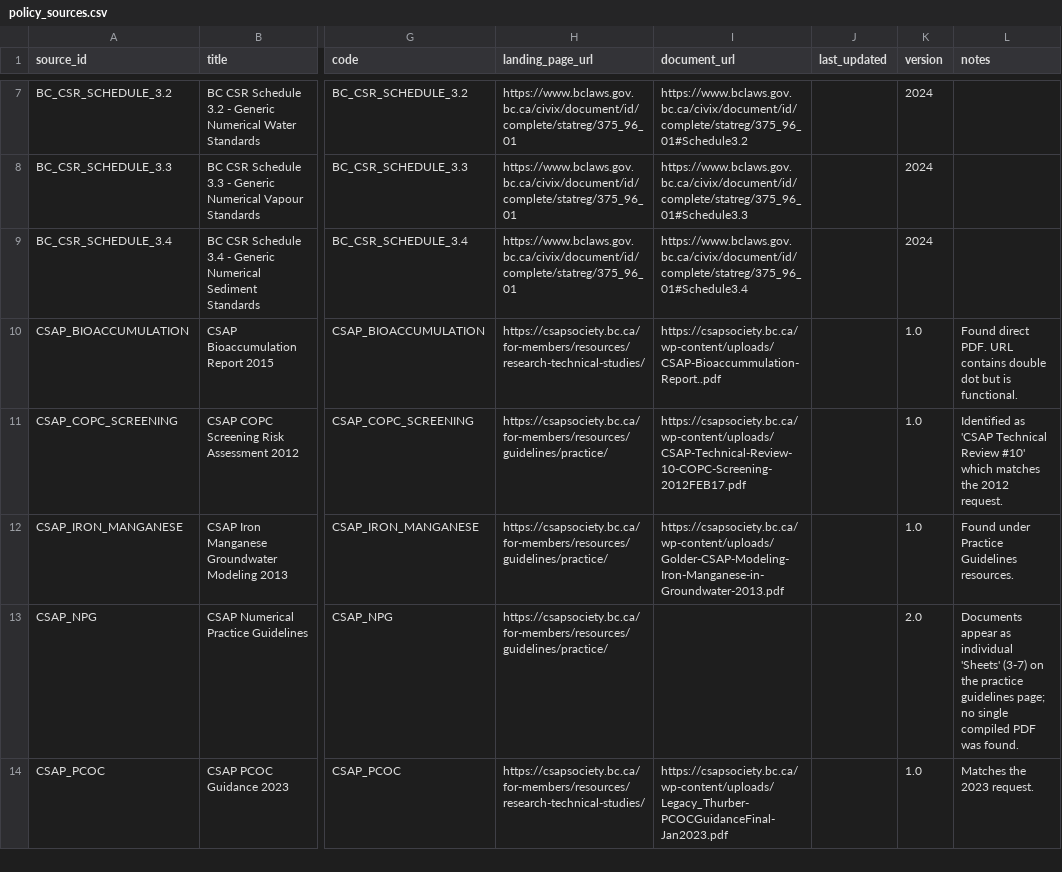
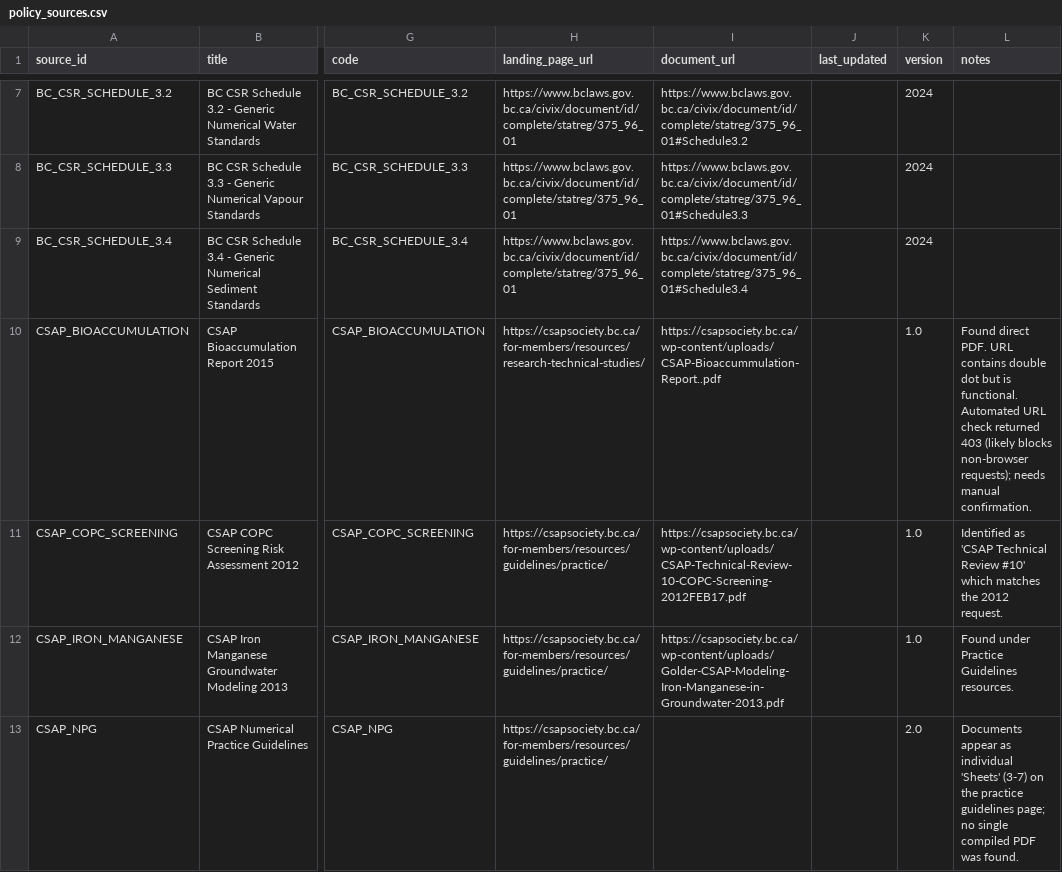
Before and after one commit to JasenNelson/SSTAC-Dashboard, a CSV file: scripts/regulatory-review/data/policy_sources.csv, drawn as a sheet; only a part is shown, gaps mark what is left out; the shorter side is filled out with more unchanged rows; the diff covers the shown part only; the diff names each change by its address in the sheet, - before the commit and + after, or states it on an @@ line.

Commit message:
chore: annotate csap url checks

```diff
--- a/scripts/regulatory-review/data/policy_sources.csv
+++ b/scripts/regulatory-review/data/policy_sources.csv
-L10 (notes): …is functional.
+L10 (notes): …is functional. Automated URL check returned 403 (likely blocks non-browser requests); needs manual confirmation.
```
Also changed, not shown: 2 edited cells elsewhere in this file, 1 other file.
